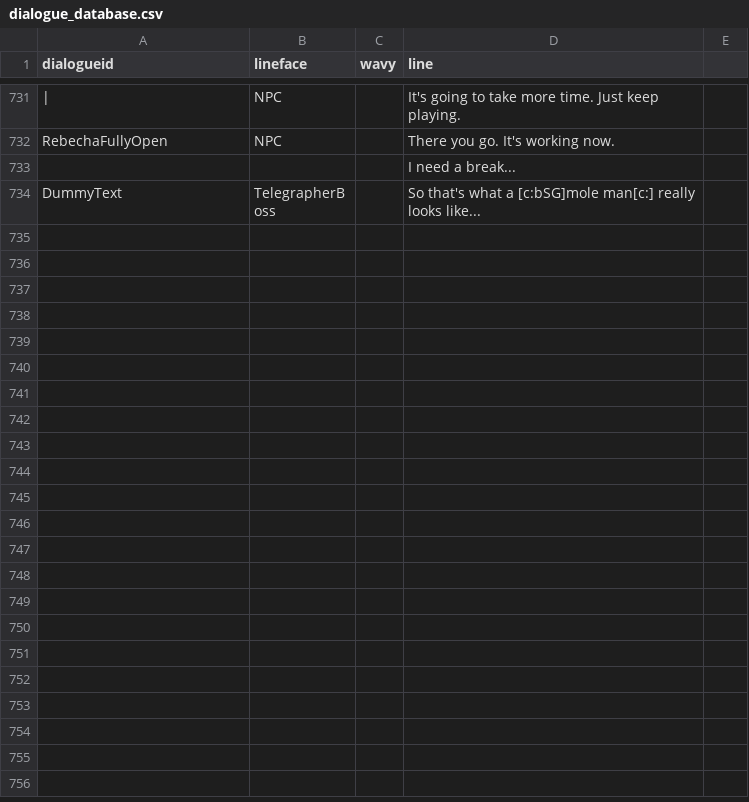
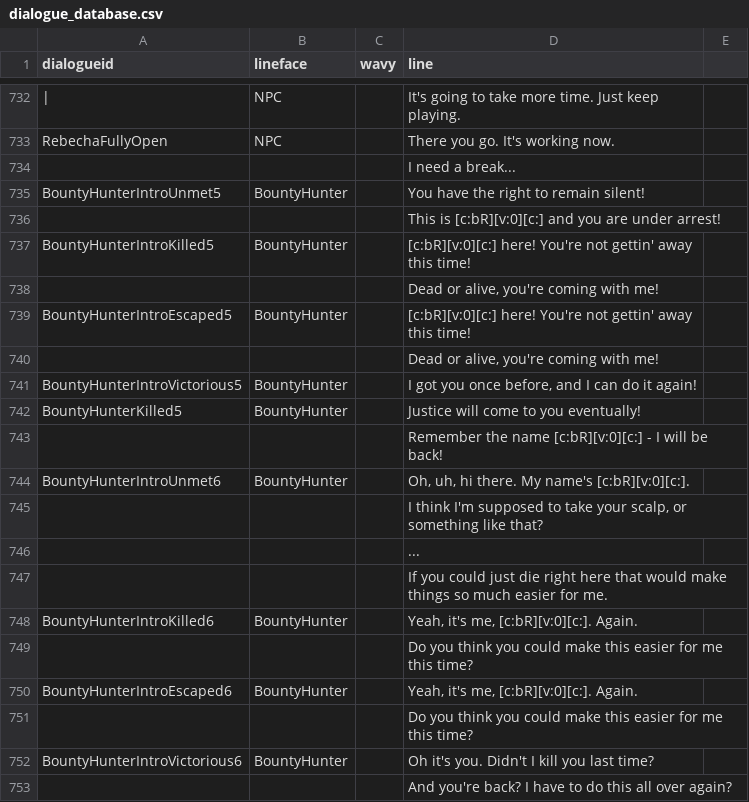
Before and after one commit to Cosmiscient/P03KayceeMod-Main, a CSV file: P03KayceeRun/data/dialogue_database.csv, drawn as a sheet; only a part is shown, gaps mark what is left out; the shorter side is filled out with more unchanged rows; the diff covers the shown part only; the diff names each change by its address in the sheet, - before the commit and + after, or states it on an @@ line.

```diff
--- a/P03KayceeRun/data/dialogue_database.csv
+++ b/P03KayceeRun/data/dialogue_database.csv
+row 735: BountyHunterIntroUnmet5 | BountyHunter |  | You have the right to remain silent!
+row 736:  |  |  | This is [c:bR][v:0][c:] and you are under arrest!
+row 737: BountyHunterIntroKilled5 | BountyHunter |  | [c:bR][v:0][c:] here! You're not gettin' away this time!
+row 738:  |  |  | Dead or alive, you're coming with me!
+row 739: BountyHunterIntroEscaped5 | BountyHunter |  | [c:bR][v:0][c:] here! You're not gettin' away this time!
+row 740:  |  |  | Dead or alive, you're coming with me!
+row 741: BountyHunterIntroVictorious5 | BountyHunter |  | I got you once before, and I can do it again!
+row 742: BountyHunterKilled5 | BountyHunter |  | Justice will come to you eventually!
+row 743:  |  |  | Remember the name [c:bR][v:0][c:] - I will be back!
+row 744: BountyHunterIntroUnmet6 | BountyHunter |  | Oh, uh, hi there. My name's [c:bR][v:0][c:].
+row 745:  |  |  | I think I'm supposed to take your scalp, or something like that?
+row 746:  |  |  | ...
+row 747:  |  |  | If you could just die right here that would make things so much easier for me.
+row 748: BountyHunterIntroKilled6 | BountyHunter |  | Yeah, it's me, [c:bR][v:0][c:]. Again.
+row 749:  |  |  | Do you think you could make this easier for me this time?
+row 750: BountyHunterIntroEscaped6 | BountyHunter |  | Yeah, it's me, [c:bR][v:0][c:]. Again.
+row 751:  |  |  | Do you think you could make this easier for me this time?
+row 752: BountyHunterIntroVictorious6 | BountyHunter |  | Oh it's you. Didn't I kill you last time?
+row 753:  |  |  | And you're back? I have to do this all over again?
```
Also changed, not shown: 24 added rows, 5 removed rows and 11 edited cells elsewhere in this file, P03KayceeRun/data/credits_database.csv, 55 other files.
